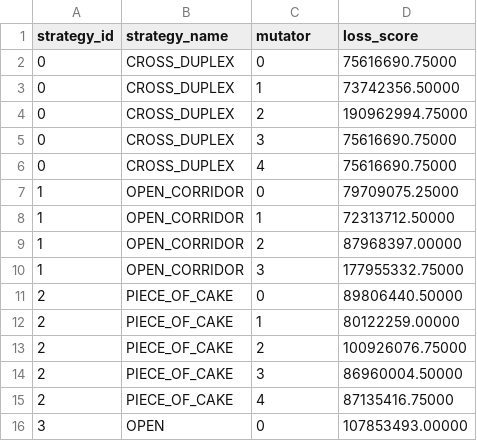
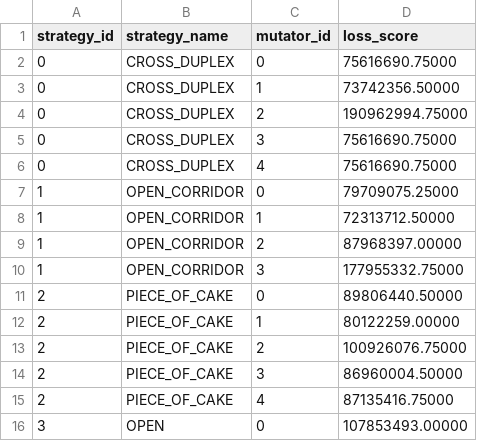
Before and after one commit to quintenbons/PIA-road-manager, a CSV file: docs/plots/raw/scores_per_strategy.csv, drawn as a sheet.

Commit message:
New plots

```diff
--- a/docs/plots/raw/scores_per_strategy.csv
+++ b/docs/plots/raw/scores_per_strategy.csv
@@ -1,2 +1,2 @@
-strategy_id,strategy_name,mutator,loss_score
+strategy_id,strategy_name,mutator_id,loss_score
 0,CROSS_DUPLEX,0,75616690.75000
```
Also changed, not shown: 1 other file.
